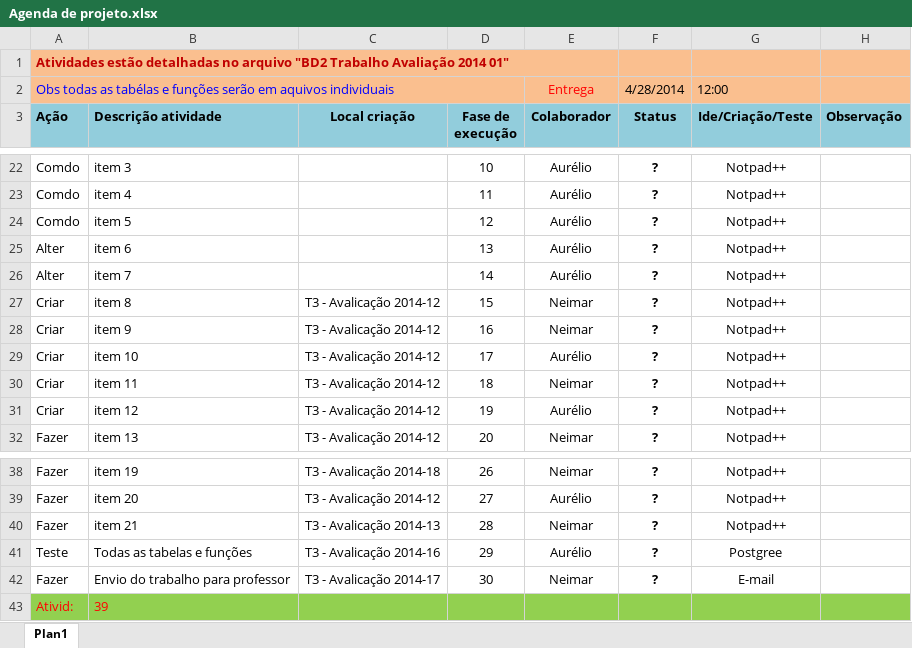
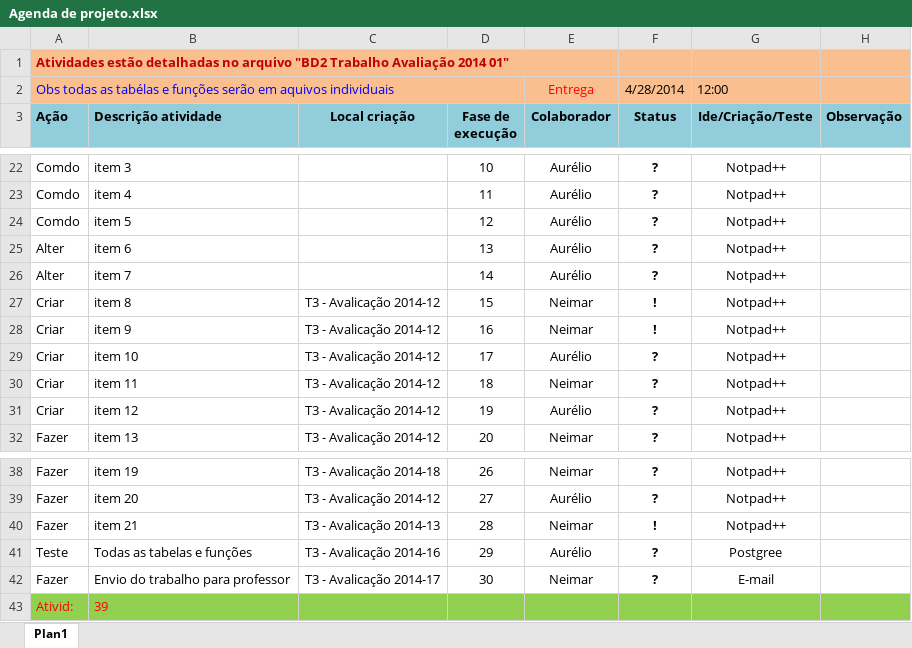
Before and after one commit to Neimarmg/BD, an Excel workbook: BD2_2M/T3 - Avalicação 2014-1/Agenda de projeto.xlsx, sheet Plan1, drawn as a sheet; only a part is shown, gaps mark what is left out; values as stored, in another font and other column widths than the file's, no borders; charts and pictures not drawn; the diff names each change by its address in the sheet, - before the commit and + after, or states it on an @@ line.

```diff
--- a/BD2_2M/T3 - Avalicação 2014-1/Agenda de projeto.xlsx (sheet Plan1)
+++ b/BD2_2M/T3 - Avalicação 2014-1/Agenda de projeto.xlsx (sheet Plan1)
-F27:F28 (Status): ?
+F27:F28 (Status): !
-F40 (Status): ?
+F40 (Status): !
```
Also changed, not shown: 5 other files.
